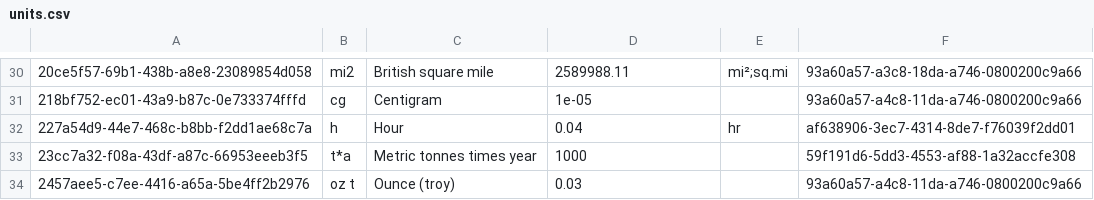
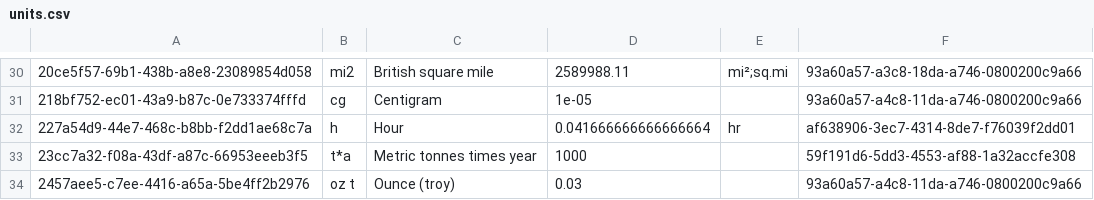
Before and after one commit to GreenDelta/olca-app, a CSV file: olca-refdata/data/all/units.csv, drawn as a sheet; only a part is shown, gaps mark what is left out.

```diff
--- a/olca-refdata/data/all/units.csv
+++ b/olca-refdata/data/all/units.csv
@@ -31,3 +31,3 @@
 "218bf752-ec01-43a9-b87c-0e733374fffd";"cg";"Centigram";1e-05;;"93a60a57-a4c8-11da-a746-0800200c9a66"
-"227a54d9-44e7-468c-b8bb-f2dd1ae68c7a";"h";"Hour";0.04;"hr";"af638906-3ec7-4314-8de7-f76039f2dd01"
+"227a54d9-44e7-468c-b8bb-f2dd1ae68c7a";"h";"Hour";0.041666666666666664;"hr";"af638906-3ec7-4314-8de7-f76039f2dd01"
 "23cc7a32-f08a-43df-a87c-66953eeeb3f5";"t*a";"Metric tonnes times year";1000;;"59f191d6-5dd3-4553-af88-1a32accfe308"
```
Also changed, not shown: olca-refdata/data/units/units.csv.
